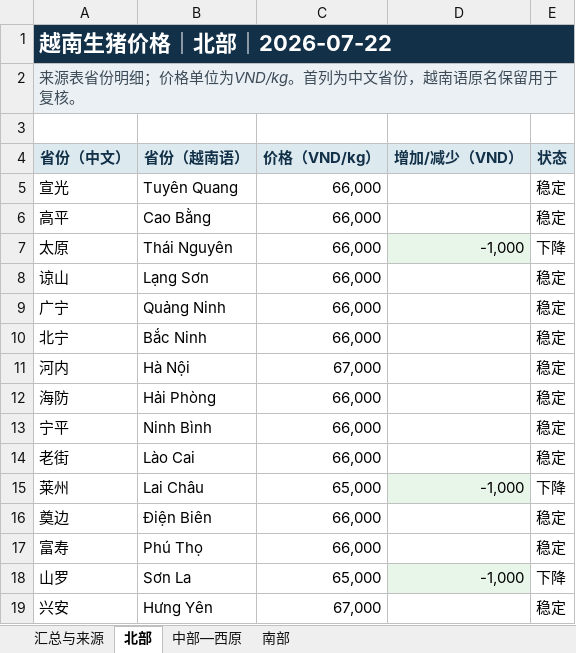
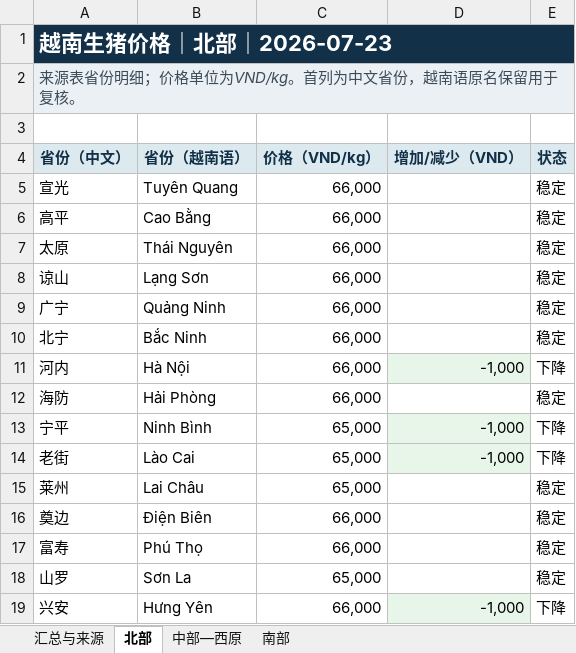
Before and after one commit to youxing2026-collab/vietnam-pig-reports, an Excel workbook: reports/越南生猪价格省级三大区_最新.xlsx, sheet 北部, drawn as a sheet; values as stored, in another font and other column widths than the file's, no borders; the diff names each change by its address in the sheet, - before the commit and + after, or states it on an @@ line.

```diff
--- a/reports/越南生猪价格省级三大区_最新.xlsx (sheet 北部)
+++ b/reports/越南生猪价格省级三大区_最新.xlsx (sheet 北部)
-A1 (省份（中文）): 越南生猪价格｜北部｜2026-07-22
+A1 (省份（中文）): 越南生猪价格｜北部｜2026-07-23
-D7 (增加/减少（VND）): -1,000
+D7 (增加/减少（VND）): (empty)
-D7 fill: #E8F5E9
+D7 fill: none
-E7 (状态): 下降
+E7 (状态): 稳定
-C11 (价格（VND/kg）): 67,000
+C11 (价格（VND/kg）): 66,000
-D11 (增加/减少（VND）): (empty)
+D11 (增加/减少（VND）): -1,000
-D11 fill: none
+D11 fill: #E8F5E9
-E11 (状态): 稳定
+E11 (状态): 下降
-C13:C14 (价格（VND/kg）): 66,000
+C13:C14 (价格（VND/kg）): 65,000
-D13:D14 (增加/减少（VND）): (empty)
+D13:D14 (增加/减少（VND）): -1,000
-D13:D14 fill: none
+D13:D14 fill: #E8F5E9
-E13:E14 (状态): 稳定
+E13:E14 (状态): 下降
-D15 (增加/减少（VND）): -1,000
+D15 (增加/减少（VND）): (empty)
-D15 fill: #E8F5E9
+D15 fill: none
-E15 (状态): 下降
+E15 (状态): 稳定
-D18 (增加/减少（VND）): -1,000
+D18 (增加/减少（VND）): (empty)
-D18 fill: #E8F5E9
+D18 fill: none
-E18 (状态): 下降
+E18 (状态): 稳定
-C19 (价格（VND/kg）): 67,000
+C19 (价格（VND/kg）): 66,000
-D19 (增加/减少（VND）): (empty)
+D19 (增加/减少（VND）): -1,000
-D19 fill: none
+D19 fill: #E8F5E9
-E19 (状态): 稳定
+E19 (状态): 下降
```
Also changed, not shown: sheet 汇总与来源, sheet 中部—西原, sheet 南部, 6 other files.
